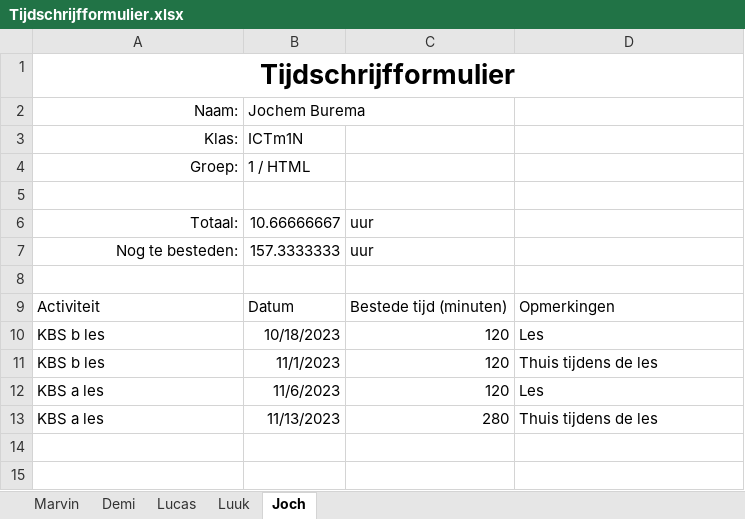
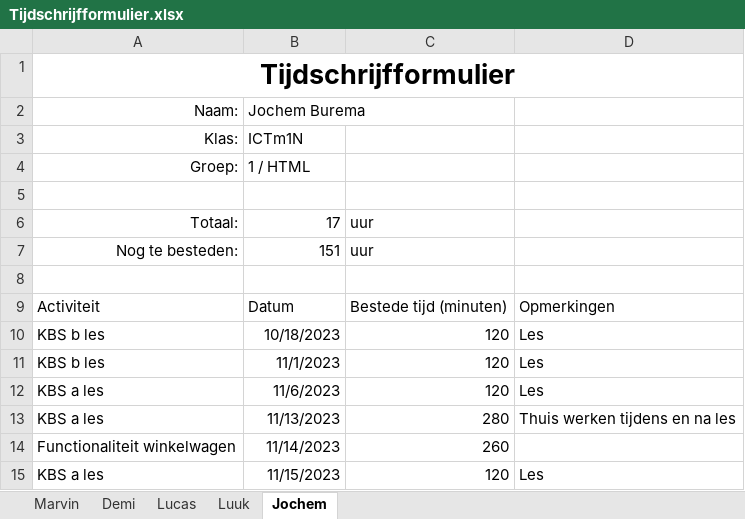
Before and after one commit to YoungSilent/nerdy_gadgets, an Excel workbook: Docs/tijd_schrijven/Tijdschrijfformulier.xlsx, sheet Jochem, drawn as a sheet; values as stored, in another font and other column widths than the file's, no borders; table styles not drawn; the diff names each change by its address in the sheet, - before the commit and + after, or states it on an @@ line.

Commit message:
Add files via upload

```diff
--- a/Docs/tijd_schrijven/Tijdschrijfformulier.xlsx (sheet Jochem)
+++ b/Docs/tijd_schrijven/Tijdschrijfformulier.xlsx (sheet Jochem)
-sheet tab: Joch
+sheet tab: Jochem
-B6: 10.66666667
+B6: 17
-B7: 157.3333333
+B7: 151
-D11: Thuis tijdens de les
+D11: Les
-D13: Thuis tijdens de les
+D13: Thuis werken tijdens en na les
+row 14: Functionaliteit winkelwagen | 11/14/2023 | 260
+row 15: KBS a les | 11/15/2023 | 120 | Les
```
Also changed, not shown: sheet Luuk.
